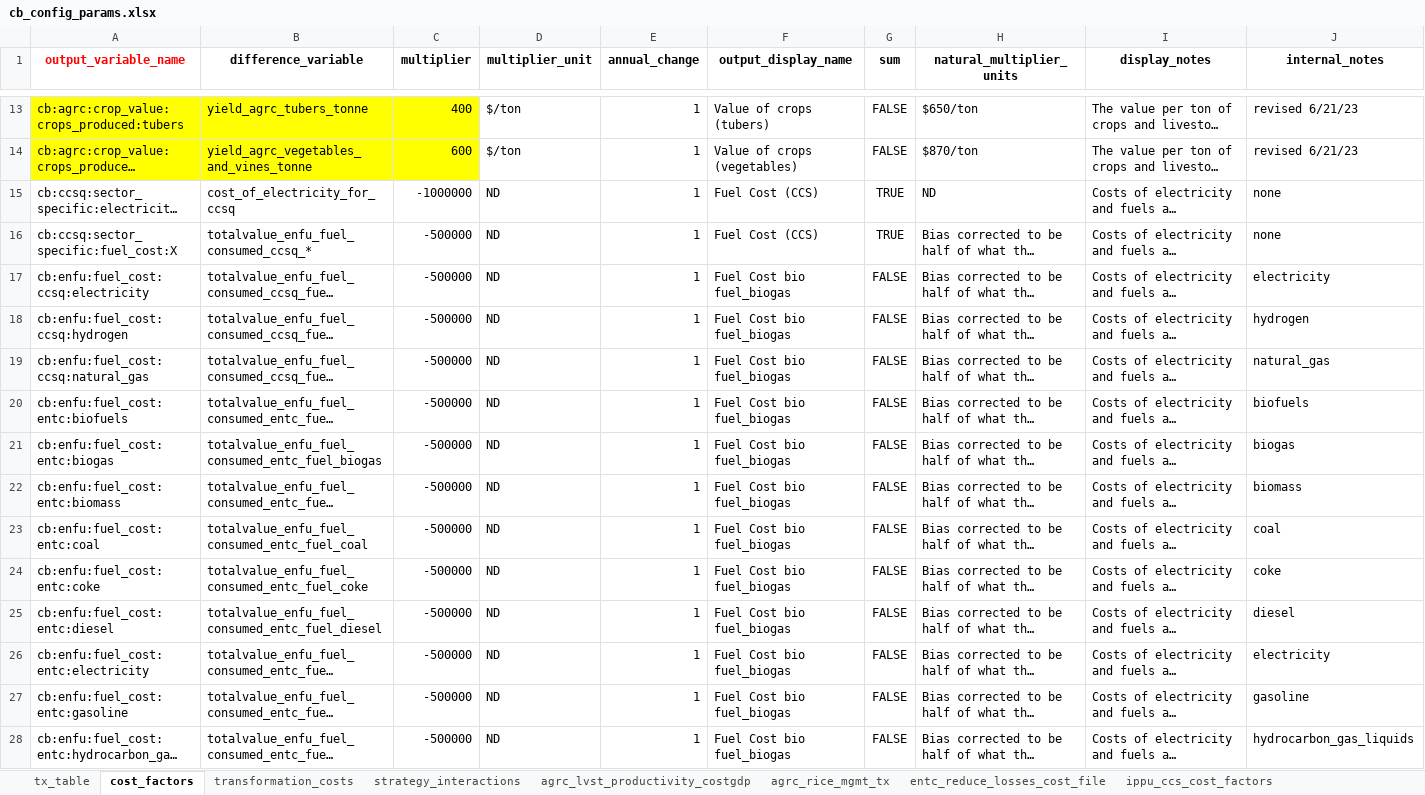
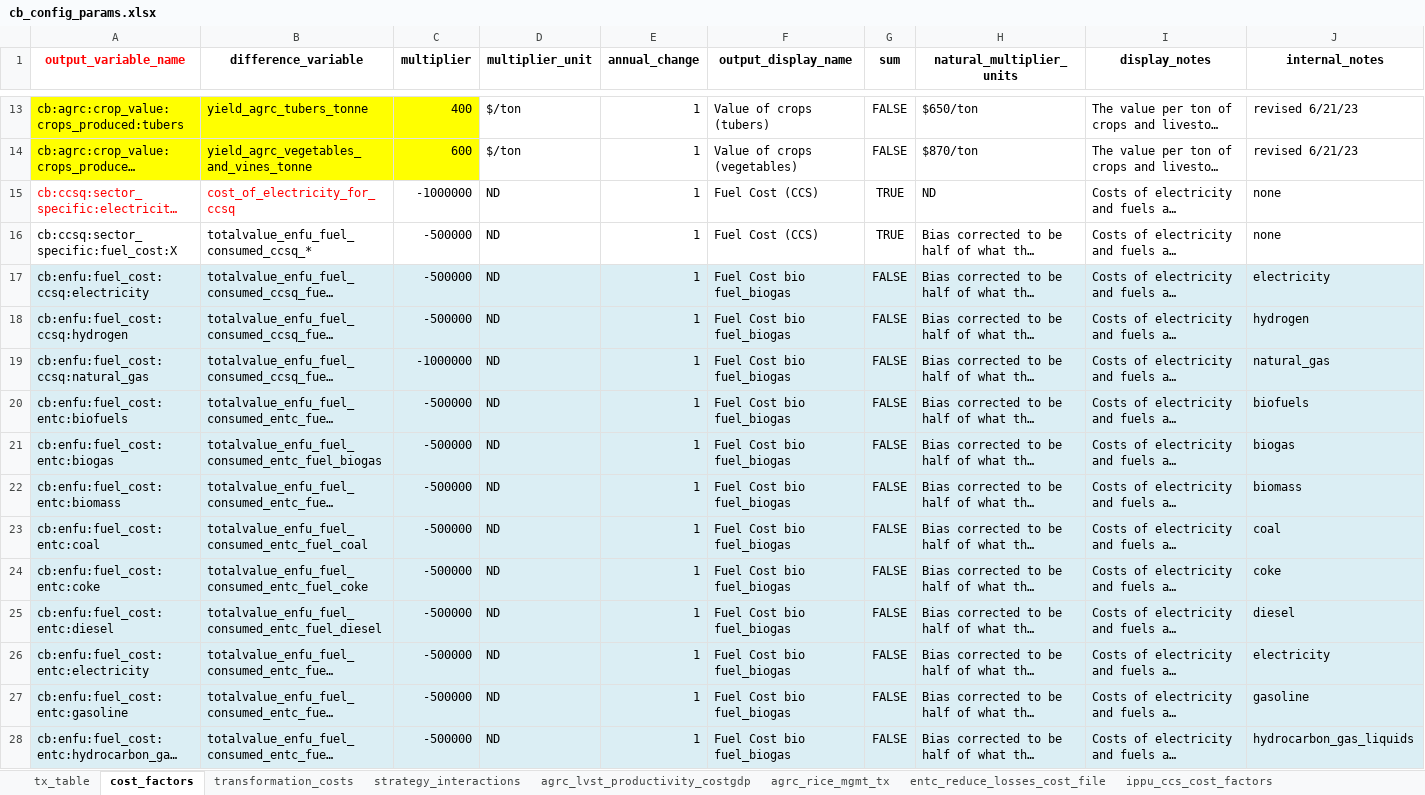
Before and after one commit to sisepuede-framework/ssp_libya, an Excel workbook: ssp_modeling/cost-benefits/cb_config_files/cb_config_params.xlsx, sheet cost_factors, drawn as a sheet; only a part is shown, gaps mark what is left out; long unchanged cells end in …; values as stored, in another font and other column widths than the file's, no borders; the diff covers the shown part only; the diff names each change by its address in the sheet, - before the commit and + after, or states it on an @@ line.

```diff
--- a/ssp_modeling/cost-benefits/cb_config_files/cb_config_params.xlsx (sheet cost_factors)
+++ b/ssp_modeling/cost-benefits/cb_config_files/cb_config_params.xlsx (sheet cost_factors)
-A15:B15 text colour: black
+A15:B15 text colour: #FF0000
-A17:J28 fill: none
+A17:J28 fill: #DBEEF4
-C19 (multiplier): -500000
+C19 (multiplier): -1000000
```
Also changed, not shown: 8 edited cells and cell formats elsewhere in this sheet, sheet tx_table, sheet transformation_costs, ssp_modeling/scenario_mapping/ssp_libya_transformation_cw_20260408.xlsx, 50 other files.
